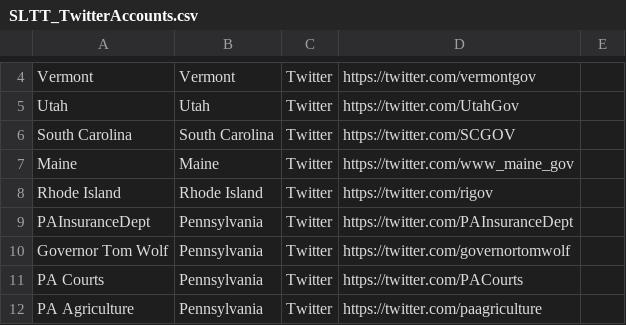
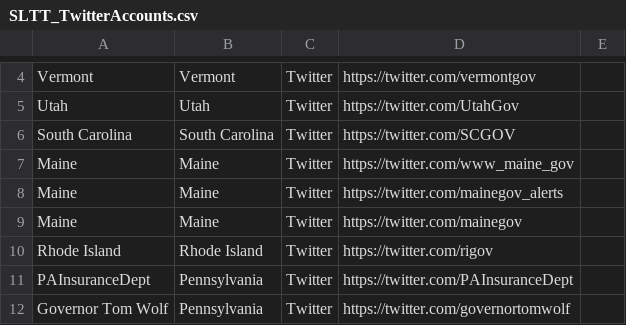
Before and after one commit to Azlirn/Twitter-Streamer, a CSV file: data/SLTT_TwitterAccounts.csv, drawn as a sheet; only a part is shown, gaps mark what is left out; the shorter side is filled out with more unchanged rows.

Commit message:
Twitter Account Updates

```diff
--- a/data/SLTT_TwitterAccounts.csv
+++ b/data/SLTT_TwitterAccounts.csv
@@ -7,2 +7,4 @@ South Carolina,South Carolina,Twitter,https://twitter.com/SCGOV,
 Maine,Maine,Twitter,https://twitter.com/www_maine_gov,
+Maine,Maine,Twitter,https://twitter.com/mainegov_alerts,
+Maine,Maine,Twitter,https://twitter.com/mainegov,
 Rhode Island,Rhode Island,Twitter,https://twitter.com/rigov,
```
